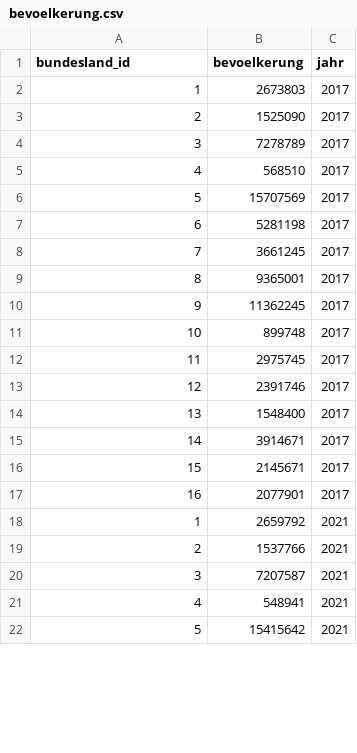
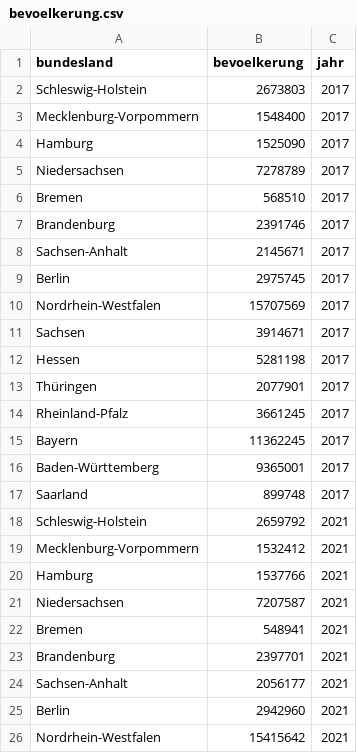
Before and after one commit to sarpsahinalp/bundeswahlleiter, a CSV file: backend-datenbanken/src/main/resources/electionData/targetCSV/bevoelkerung.csv, drawn as a sheet; only a part is shown; the diff covers the shown part only.

```diff
--- a/backend-datenbanken/src/main/resources/electionData/targetCSV/bevoelkerung.csv
+++ b/backend-datenbanken/src/main/resources/electionData/targetCSV/bevoelkerung.csv
@@ -1,22 +1,26 @@
-bundesland_id;bevoelkerung;jahr
-1;2673803;2017
-2;1525090;2017
-3;7278789;2017
-4;568510;2017
-5;15707569;2017
-6;5281198;2017
-7;3661245;2017
-8;9365001;2017
-9;11362245;2017
-10;899748;2017
-11;2975745;2017
-12;2391746;2017
-13;1548400;2017
-14;3914671;2017
-15;2145671;2017
-16;2077901;2017
-1;2659792;2021
-2;1537766;2021
-3;7207587;2021
-4;548941;2021
-5;15415642;2021
+bundesland;bevoelkerung;jahr
+Schleswig-Holstein;2673803;2017
+Mecklenburg-Vorpommern;1548400;2017
+Hamburg;1525090;2017
+Niedersachsen;7278789;2017
+Bremen;568510;2017
+Brandenburg;2391746;2017
+Sachsen-Anhalt;2145671;2017
+Berlin;2975745;2017
+Nordrhein-Westfalen;15707569;2017
+Sachsen;3914671;2017
+Hessen;5281198;2017
+Thüringen;2077901;2017
+Rheinland-Pfalz;3661245;2017
+Bayern;11362245;2017
+Baden-Württemberg;9365001;2017
+Saarland;899748;2017
+Schleswig-Holstein;2659792;2021
+Mecklenburg-Vorpommern;1532412;2021
+Hamburg;1537766;2021
+Niedersachsen;7207587;2021
+Bremen;548941;2021
+Brandenburg;2397701;2021
+Sachsen-Anhalt;2056177;2021
+Berlin;2942960;2021
+Nordrhein-Westfalen;15415642;2021
```
Also changed, not shown: 3 added rows, 7 removed rows and 4 edited cells elsewhere in this file, 50 other files.
